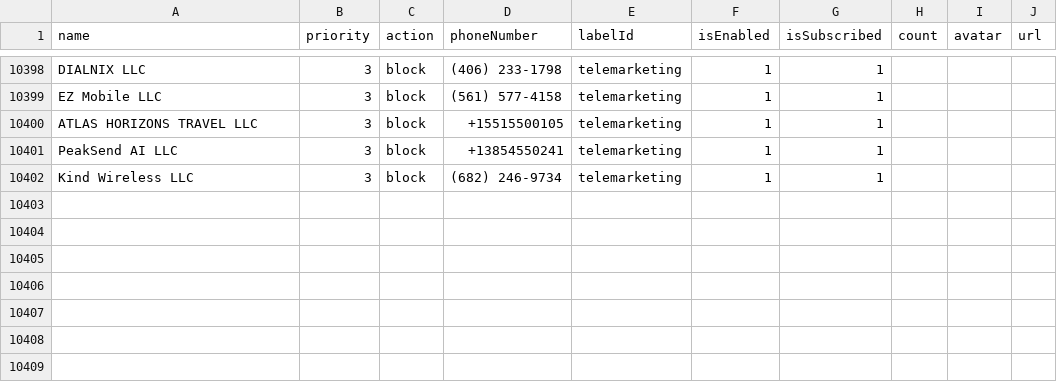
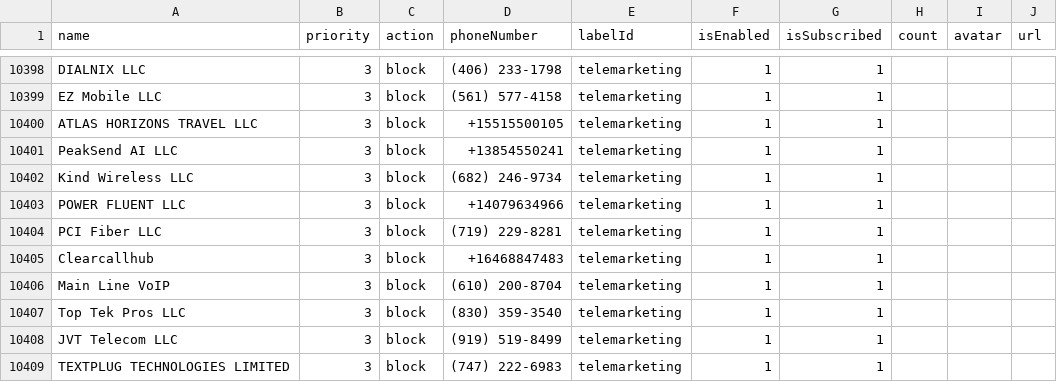
Before and after one commit to haygcao/vccard, a CSV file: US/processed_v2.csv, drawn as a sheet; only a part is shown, gaps mark what is left out.

```diff
--- a/US/processed_v2.csv
+++ b/US/processed_v2.csv
@@ -10402 +10402,8 @@ PeakSend AI LLC,3,block,+13854550241,telemarketing,1,1,,,
 Kind Wireless LLC,3,block,(682) 246-9734,telemarketing,1,1,,,
+POWER FLUENT LLC,3,block,+14079634966,telemarketing,1,1,,,
+PCI Fiber LLC,3,block,(719) 229-8281,telemarketing,1,1,,,
+Clearcallhub,3,block,+16468847483,telemarketing,1,1,,,
+Main Line VoIP,3,block,(610) 200-8704,telemarketing,1,1,,,
+Top Tek Pros LLC,3,block,(830) 359-3540,telemarketing,1,1,,,
+JVT Telecom LLC,3,block,(919) 519-8499,telemarketing,1,1,,,
+TEXTPLUG TECHNOLOGIES LIMITED,3,block,(747) 222-6983,telemarketing,1,1,,,
```
Also changed, not shown: US/processed_data.csv.
